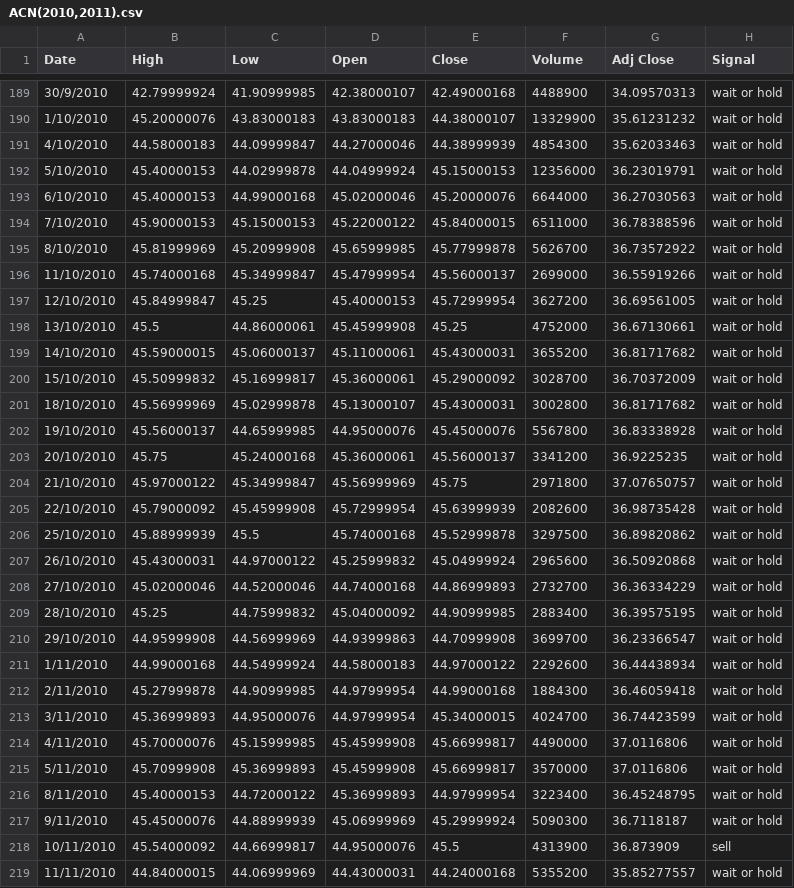
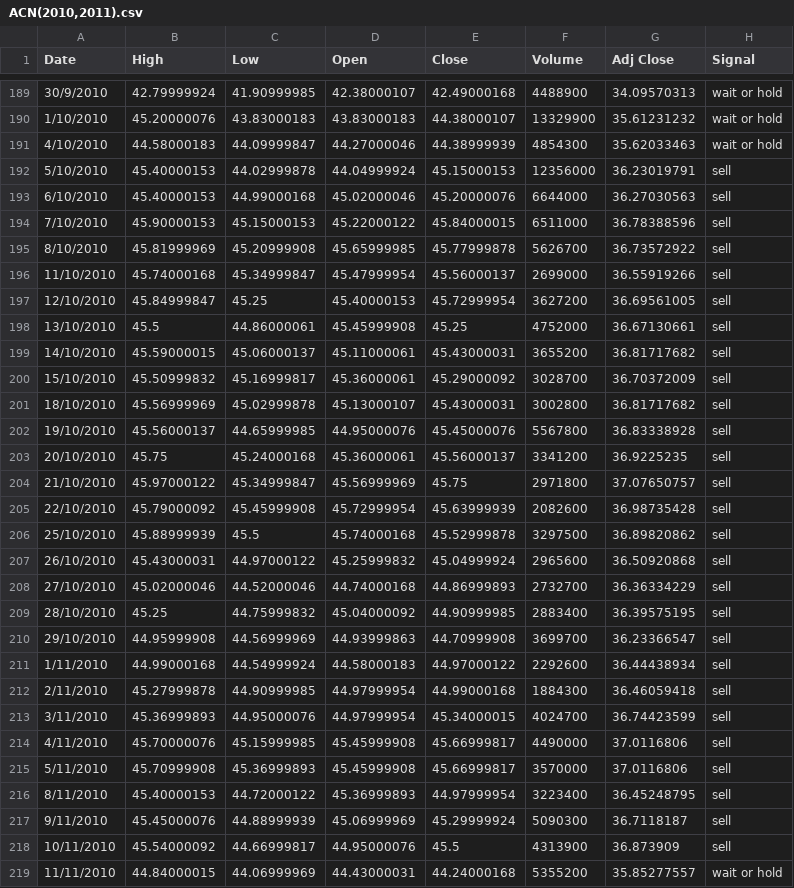
Before and after one commit to ekawitjaidee/Project_finance, a CSV file: Ground truth/Ground Truth file/ACN(2010,2011).csv, drawn as a sheet; only a part is shown, gaps mark what is left out; the diff covers the shown part only.

```diff
--- a/Ground truth/Ground Truth file/ACN(2010,2011).csv
+++ b/Ground truth/Ground Truth file/ACN(2010,2011).csv
@@ -191,28 +191,28 @@ Date,High,Low,Open,Close,Volume,Adj Close,Signal
 4/10/2010,44.58000183,44.09999847,44.27000046,44.38999939,4854300,35.62033463,wait or hold
-5/10/2010,45.40000153,44.02999878,44.04999924,45.15000153,12356000,36.23019791,wait or hold
-6/10/2010,45.40000153,44.99000168,45.02000046,45.20000076,6644000,36.27030563,wait or hold
-7/10/2010,45.90000153,45.15000153,45.22000122,45.84000015,6511000,36.78388596,wait or hold
-8/10/2010,45.81999969,45.20999908,45.65999985,45.77999878,5626700,36.73572922,wait or hold
-11/10/2010,45.74000168,45.34999847,45.47999954,45.56000137,2699000,36.55919266,wait or hold
-12/10/2010,45.84999847,45.25,45.40000153,45.72999954,3627200,36.69561005,wait or hold
-13/10/2010,45.5,44.86000061,45.45999908,45.25,4752000,36.67130661,wait or hold
-14/10/2010,45.59000015,45.06000137,45.11000061,45.43000031,3655200,36.81717682,wait or hold
-15/10/2010,45.50999832,45.16999817,45.36000061,45.29000092,3028700,36.70372009,wait or hold
-18/10/2010,45.56999969,45.02999878,45.13000107,45.43000031,3002800,36.81717682,wait or hold
-19/10/2010,45.56000137,44.65999985,44.95000076,45.45000076,5567800,36.83338928,wait or hold
-20/10/2010,45.75,45.24000168,45.36000061,45.56000137,3341200,36.9225235,wait or hold
-21/10/2010,45.97000122,45.34999847,45.56999969,45.75,2971800,37.07650757,wait or hold
-22/10/2010,45.79000092,45.45999908,45.72999954,45.63999939,2082600,36.98735428,wait or hold
-25/10/2010,45.88999939,45.5,45.74000168,45.52999878,3297500,36.89820862,wait or hold
-26/10/2010,45.43000031,44.97000122,45.25999832,45.04999924,2965600,36.50920868,wait or hold
-27/10/2010,45.02000046,44.52000046,44.74000168,44.86999893,2732700,36.36334229,wait or hold
-28/10/2010,45.25,44.75999832,45.04000092,44.90999985,2883400,36.39575195,wait or hold
-29/10/2010,44.95999908,44.56999969,44.93999863,44.70999908,3699700,36.23366547,wait or hold
-1/11/2010,44.99000168,44.54999924,44.58000183,44.97000122,2292600,36.44438934,wait or hold
-2/11/2010,45.27999878,44.90999985,44.97999954,44.99000168,1884300,36.46059418,wait or hold
-3/11/2010,45.36999893,44.95000076,44.97999954,45.34000015,4024700,36.74423599,wait or hold
-4/11/2010,45.70000076,45.15999985,45.45999908,45.66999817,4490000,37.0116806,wait or hold
-5/11/2010,45.70999908,45.36999893,45.45999908,45.66999817,3570000,37.0116806,wait or hold
-8/11/2010,45.40000153,44.72000122,45.36999893,44.97999954,3223400,36.45248795,wait or hold
-9/11/2010,45.45000076,44.88999939,45.06999969,45.29999924,5090300,36.7118187,wait or hold
+5/10/2010,45.40000153,44.02999878,44.04999924,45.15000153,12356000,36.23019791,sell
+6/10/2010,45.40000153,44.99000168,45.02000046,45.20000076,6644000,36.27030563,sell
+7/10/2010,45.90000153,45.15000153,45.22000122,45.84000015,6511000,36.78388596,sell
+8/10/2010,45.81999969,45.20999908,45.65999985,45.77999878,5626700,36.73572922,sell
+11/10/2010,45.74000168,45.34999847,45.47999954,45.56000137,2699000,36.55919266,sell
+12/10/2010,45.84999847,45.25,45.40000153,45.72999954,3627200,36.69561005,sell
+13/10/2010,45.5,44.86000061,45.45999908,45.25,4752000,36.67130661,sell
+14/10/2010,45.59000015,45.06000137,45.11000061,45.43000031,3655200,36.81717682,sell
+15/10/2010,45.50999832,45.16999817,45.36000061,45.29000092,3028700,36.70372009,sell
+18/10/2010,45.56999969,45.02999878,45.13000107,45.43000031,3002800,36.81717682,sell
+19/10/2010,45.56000137,44.65999985,44.95000076,45.45000076,5567800,36.83338928,sell
+20/10/2010,45.75,45.24000168,45.36000061,45.56000137,3341200,36.9225235,sell
+21/10/2010,45.97000122,45.34999847,45.56999969,45.75,2971800,37.07650757,sell
+22/10/2010,45.79000092,45.45999908,45.72999954,45.63999939,2082600,36.98735428,sell
+25/10/2010,45.88999939,45.5,45.74000168,45.52999878,3297500,36.89820862,sell
+26/10/2010,45.43000031,44.97000122,45.25999832,45.04999924,2965600,36.50920868,sell
+27/10/2010,45.02000046,44.52000046,44.74000168,44.86999893,2732700,36.36334229,sell
+28/10/2010,45.25,44.75999832,45.04000092,44.90999985,2883400,36.39575195,sell
+29/10/2010,44.95999908,44.56999969,44.93999863,44.70999908,3699700,36.23366547,sell
+1/11/2010,44.99000168,44.54999924,44.58000183,44.97000122,2292600,36.44438934,sell
+2/11/2010,45.27999878,44.90999985,44.97999954,44.99000168,1884300,36.46059418,sell
+3/11/2010,45.36999893,44.95000076,44.97999954,45.34000015,4024700,36.74423599,sell
+4/11/2010,45.70000076,45.15999985,45.45999908,45.66999817,4490000,37.0116806,sell
+5/11/2010,45.70999908,45.36999893,45.45999908,45.66999817,3570000,37.0116806,sell
+8/11/2010,45.40000153,44.72000122,45.36999893,44.97999954,3223400,36.45248795,sell
+9/11/2010,45.45000076,44.88999939,45.06999969,45.29999924,5090300,36.7118187,sell
 10/11/2010,45.54000092,44.66999817,44.95000076,45.5,4313900,36.873909,sell
```
Also changed, not shown: 104 edited cells elsewhere in this file, Ground truth/Ground Truth file/ABMD(2010,2011).csv, Ground truth/Ground Truth file/ABMD(2011,2012).csv, 20 other files.
